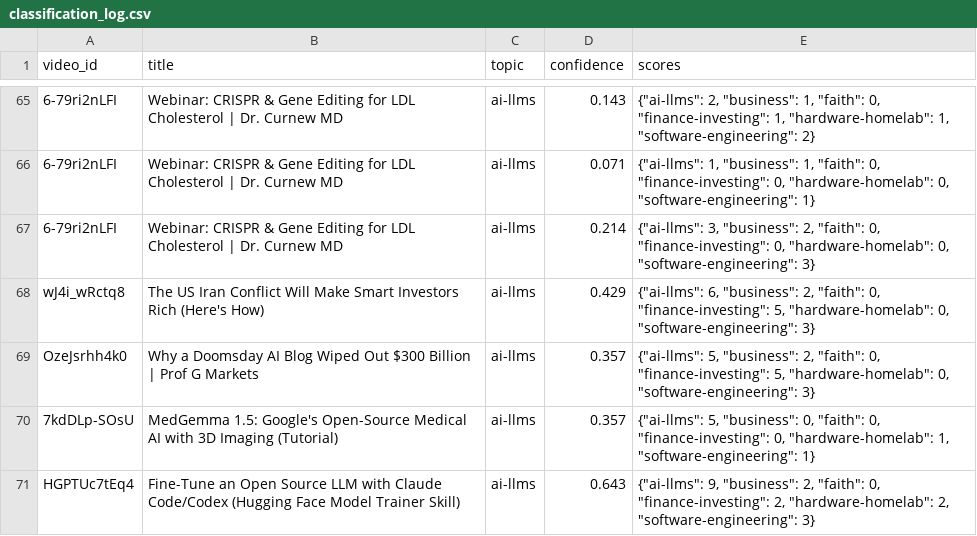
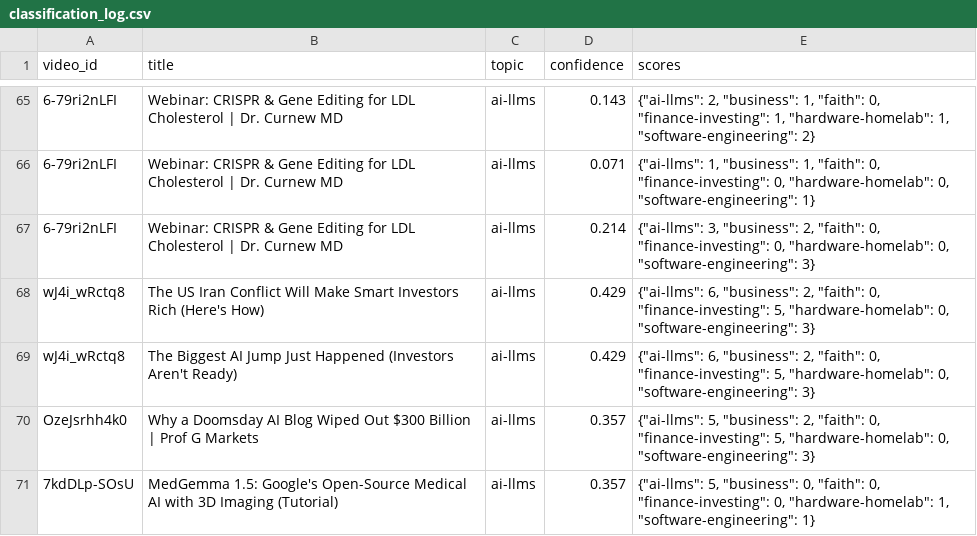
Before and after one commit to mmesomakelvin/transcript-library, a CSV file: pipeline/youtube-transcripts/index/classification_log.csv, drawn as a sheet; only a part is shown, gaps mark what is left out; the shorter side is filled out with more unchanged rows; the diff names each change by its address in the sheet, - before the commit and + after, or states it on an @@ line.

```diff
--- a/pipeline/youtube-transcripts/index/classification_log.csv
+++ b/pipeline/youtube-transcripts/index/classification_log.csv
+row 69: wJ4i_wRctq8 | The Biggest AI Jump Just Happened (Investors Aren't Ready) | ai-llms | 0.429 | {"ai-llms": 6, "business": 2, "faith": 0, "finance-investing": 5, "hardware-homelab": 0, "software-engineering": 3}
```
Also changed, not shown: pipeline/youtube-transcripts/index/channels.csv, pipeline/youtube-transcripts/index/videos.csv, 6 other files.
